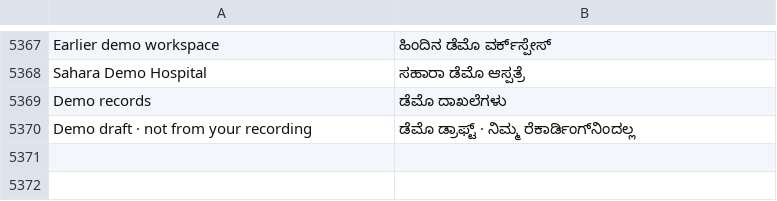
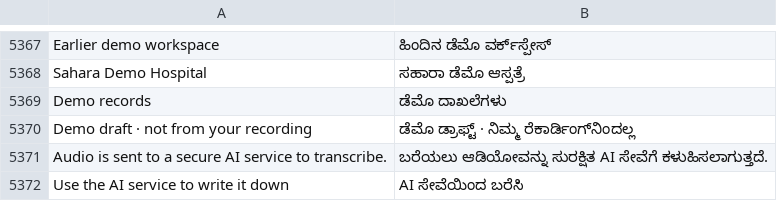
Before and after one commit to basithladdu/healthathon, a TSV file: android/app/src/main/resources/i18n/kn.tsv, drawn as a sheet; only a part is shown, gaps mark what is left out; the diff names each change by its address in the sheet, - before the commit and + after, or states it on an @@ line.

```diff
--- a/android/app/src/main/resources/i18n/kn.tsv
+++ b/android/app/src/main/resources/i18n/kn.tsv
+row 5371: Audio is sent to a secure AI service to transcribe. | ಬರೆಯಲು ಆಡಿಯೋವನ್ನು ಸುರಕ್ಷಿತ AI ಸೇವೆಗೆ ಕಳುಹಿಸಲಾಗುತ್ತದೆ.
+row 5372: Use the AI service to write it down | AI ಸೇವೆಯಿಂದ ಬರೆಸಿ
```
Also changed, not shown: android/app/src/main/resources/i18n/te.tsv, android/app/src/main/resources/i18n/ur.tsv, 12 other files.
